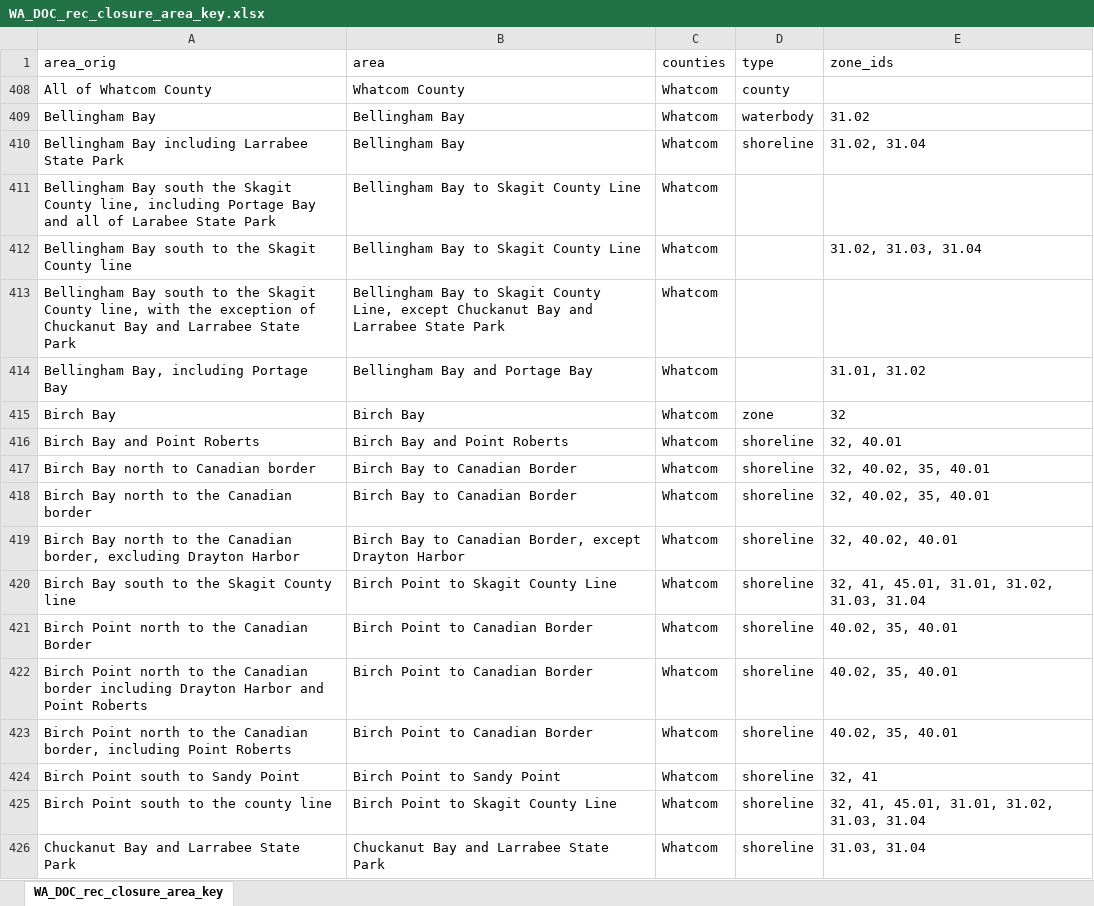
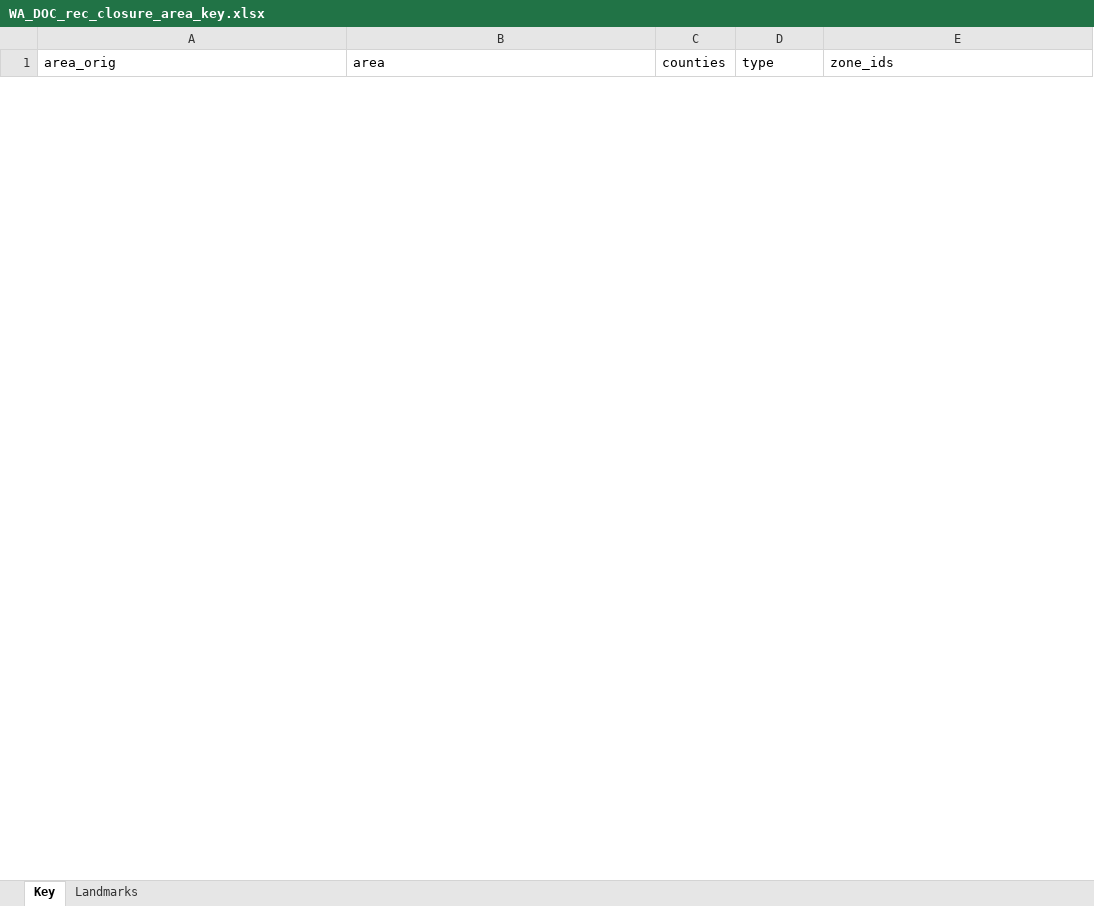
Before and after one commit to cfree14/domoic_acid_mgmt, an Excel workbook: data/washington/closures/data/WA_DOC_rec_closure_area_key.xlsx, sheet Key, drawn as a sheet; only a part is shown; values as stored, in another font and other column widths than the file's, no borders; removed rows and columns are numbered as before the commit, all else as after; the diff covers the shown part only; the diff names each change by its address in the sheet, - before the commit and + after, or states it on an @@ line.

Commit message:
worked on rec closures - challenging

```diff
--- a/data/washington/closures/data/WA_DOC_rec_closure_area_key.xlsx (sheet Key)
+++ b/data/washington/closures/data/WA_DOC_rec_closure_area_key.xlsx (sheet Key)
-sheet tab: WA_DOC_rec_closure_area_key
+sheet tab: Key
+sheet tab: Landmarks
@@ row 408 hidden: All of Whatcom County | Whatcom County | Whatcom | county @@
@@ row 409 hidden: Bellingham Bay | Bellingham Bay | Whatcom | waterbody | 31.02 @@
@@ row 410 hidden: Bellingham Bay including Larrabee State Park | Bellingham Bay | Whatcom | shoreline | 31.02, 31.04 @@
@@ row 411 hidden: Bellingham Bay south the Skagit County line, including Portage Bay and all of Larabee State Park | Bellingham Bay to Skagit County Line | Whatcom @@
@@ row 412 hidden: Bellingham Bay south to the Skagit County line | Bellingham Bay to Skagit County Line | Whatcom |  | 31.02, 31.03, 31.04 @@
@@ row 413 hidden: Bellingham Bay south to the Skagit County line, with the exception of Chuckanut Bay and Larrabee State Park | Bellingham Bay to Skagit County Line, except Chuckanut Bay and Larrabee State Park | Whatcom @@
@@ row 414 hidden: Bellingham Bay, including Portage Bay | Bellingham Bay and Portage Bay | Whatcom |  | 31.01, 31.02 @@
@@ row 415 hidden: Birch Bay | Birch Bay | Whatcom | zone | 32 @@
@@ row 416 hidden: Birch Bay and Point Roberts | Birch Bay and Point Roberts | Whatcom | shoreline | 32, 40.01 @@
@@ row 417 hidden: Birch Bay north to Canadian border | Birch Bay to Canadian Border | Whatcom | shoreline | 32, 40.02, 35, 40.01 @@
@@ row 418 hidden: Birch Bay north to the Canadian border | Birch Bay to Canadian Border | Whatcom | shoreline | 32, 40.02, 35, 40.01 @@
@@ row 419 hidden: Birch Bay north to the Canadian border, excluding Drayton Harbor | Birch Bay to Canadian Border, except Drayton Harbor | Whatcom | shoreline | 32, 40.02, 40.01 @@
@@ row 420 hidden: Birch Bay south to the Skagit County line | Birch Point to Skagit County Line | Whatcom | shoreline | 32, 41, 45.01, 31.01, 31.02, 31.03, 31.04 @@
@@ row 421 hidden: Birch Point north to the Canadian Border | Birch Point to Canadian Border | Whatcom | shoreline | 40.02, 35, 40.01 @@
@@ row 422 hidden: Birch Point north to the Canadian border including Drayton Harbor and Point Roberts | Birch Point to Canadian Border | Whatcom | shoreline | 40.02, 35, 40.01 @@
@@ row 423 hidden: Birch Point north to the Canadian border, including Point Roberts | Birch Point to Canadian Border | Whatcom | shoreline | 40.02, 35, 40.01 @@
@@ row 424 hidden: Birch Point south to Sandy Point | Birch Point to Sandy Point | Whatcom | shoreline | 32, 41 @@
@@ row 425 hidden: Birch Point south to the county line | Birch Point to Skagit County Line | Whatcom | shoreline | 32, 41, 45.01, 31.01, 31.02, 31.03, 31.04 @@
@@ row 426 hidden: Chuckanut Bay and Larrabee State Park | Chuckanut Bay and Larrabee State Park | Whatcom | shoreline | 31.03, 31.04 @@
```
Also changed, not shown: 59 added rows and 71 hidden or unhidden rows elsewhere in this sheet, hidden cells, 11 other files.
